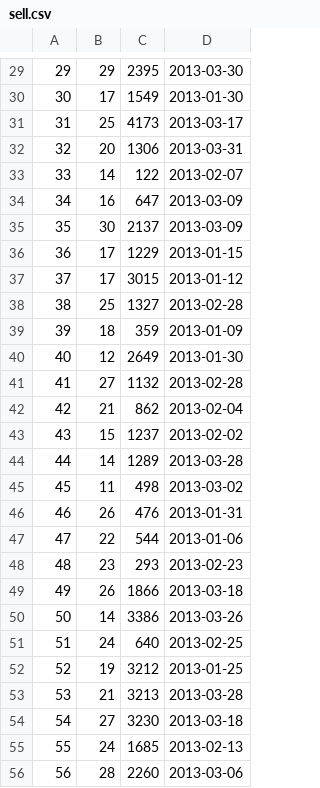
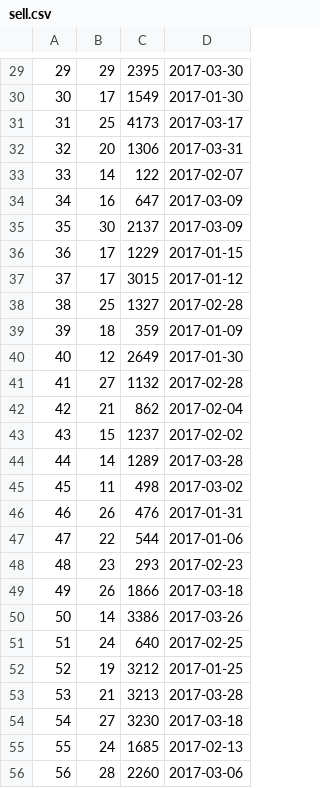
Before and after one commit to LJunChina/hadoop, a CSV file: distributed_mq/target/classes/logfile/biz/sell.csv, drawn as a sheet; only a part is shown, gaps mark what is left out; the diff covers the shown part only.

```diff
--- a/distributed_mq/target/classes/logfile/biz/sell.csv
+++ b/distributed_mq/target/classes/logfile/biz/sell.csv
@@ -29,28 +29,28 @@
-29,29,2395,2013-03-30
-30,17,1549,2013-01-30
-31,25,4173,2013-03-17
-32,20,1306,2013-03-31
-33,14,122,2013-02-07
-34,16,647,2013-03-09
-35,30,2137,2013-03-09
-36,17,1229,2013-01-15
-37,17,3015,2013-01-12
-38,25,1327,2013-02-28
-39,18,359,2013-01-09
-40,12,2649,2013-01-30
-41,27,1132,2013-02-28
-42,21,862,2013-02-04
-43,15,1237,2013-02-02
-44,14,1289,2013-03-28
-45,11,498,2013-03-02
-46,26,476,2013-01-31
-47,22,544,2013-01-06
-48,23,293,2013-02-23
-49,26,1866,2013-03-18
-50,14,3386,2013-03-26
-51,24,640,2013-02-25
-52,19,3212,2013-01-25
-53,21,3213,2013-03-28
-54,27,3230,2013-03-18
-55,24,1685,2013-02-13
-56,28,2260,2013-03-06
+29,29,2395,2017-03-30
+30,17,1549,2017-01-30
+31,25,4173,2017-03-17
+32,20,1306,2017-03-31
+33,14,122,2017-02-07
+34,16,647,2017-03-09
+35,30,2137,2017-03-09
+36,17,1229,2017-01-15
+37,17,3015,2017-01-12
+38,25,1327,2017-02-28
+39,18,359,2017-01-09
+40,12,2649,2017-01-30
+41,27,1132,2017-02-28
+42,21,862,2017-02-04
+43,15,1237,2017-02-02
+44,14,1289,2017-03-28
+45,11,498,2017-03-02
+46,26,476,2017-01-31
+47,22,544,2017-01-06
+48,23,293,2017-02-23
+49,26,1866,2017-03-18
+50,14,3386,2017-03-26
+51,24,640,2017-02-25
+52,19,3212,2017-01-25
+53,21,3213,2017-03-28
+54,27,3230,2017-03-18
+55,24,1685,2017-02-13
+56,28,2260,2017-03-06
```
Also changed, not shown: 172 edited cells elsewhere in this file, distributed_mq/target/classes/logfile/biz/other.csv, 13 other files.
